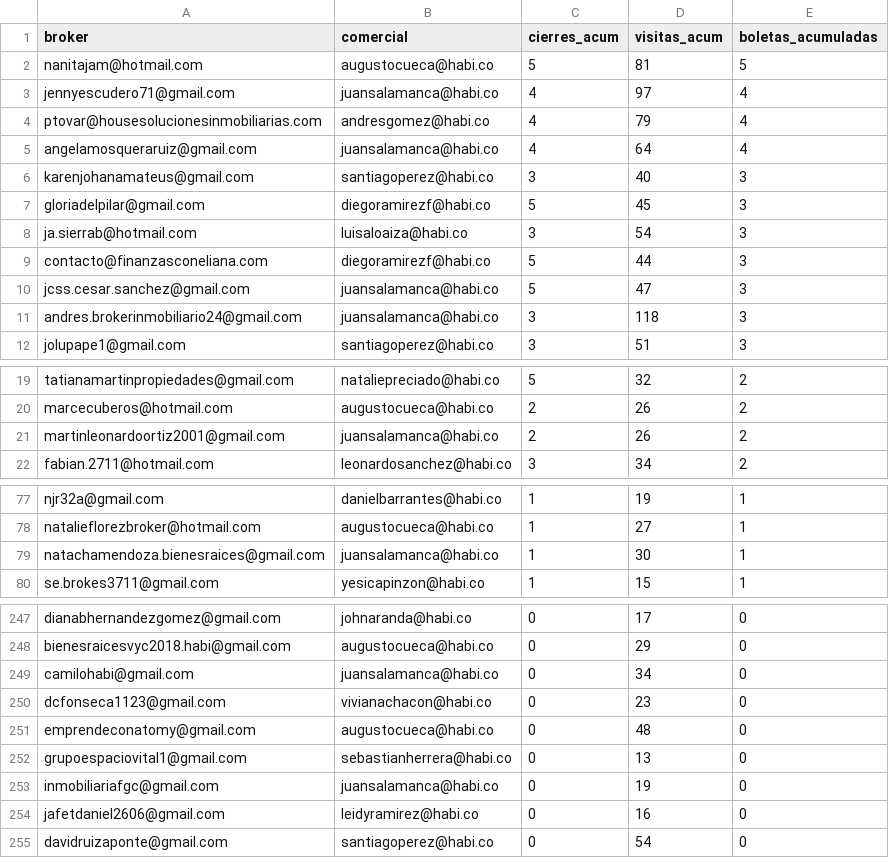
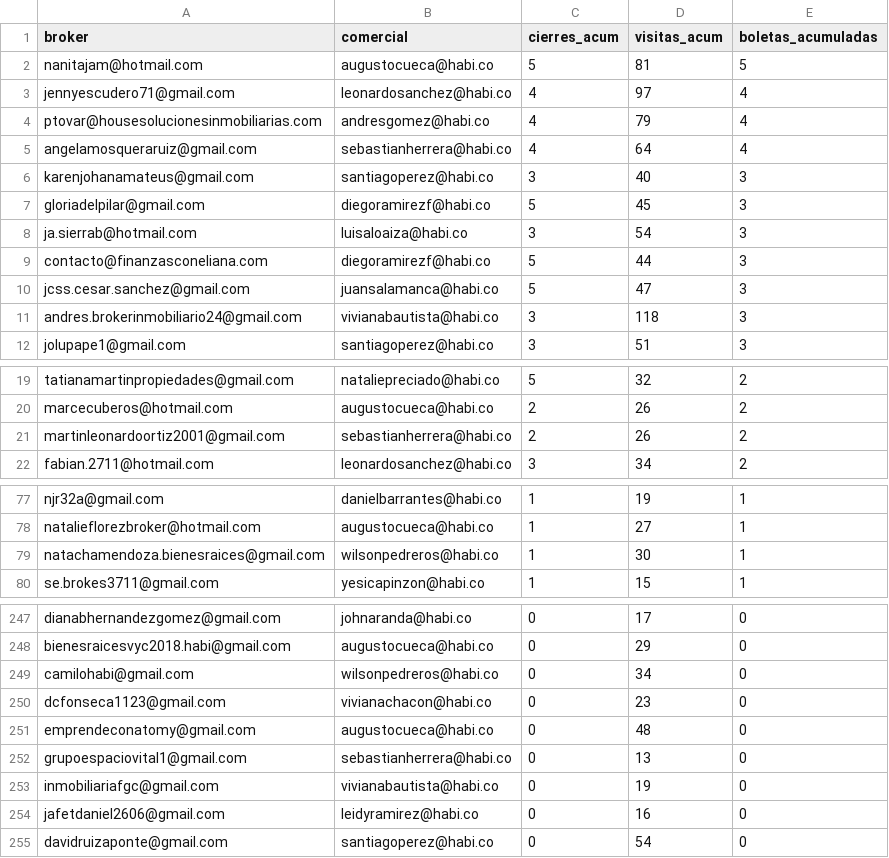
Before and after one commit to lauraarias-droid/BI_buyers_colombia, a CSV file: datos_mundial.csv, drawn as a sheet; only a part is shown, gaps mark what is left out; the diff covers the shown part only.

```diff
--- a/datos_mundial.csv
+++ b/datos_mundial.csv
@@ -2,5 +2,5 @@ broker,comercial,cierres_acum,visitas_acum,boletas_acumuladas
 nanitajam@hotmail.com,augustocueca@habi.co,5,81,5
-jennyescudero71@gmail.com,juansalamanca@habi.co,4,97,4
+jennyescudero71@gmail.com,leonardosanchez@habi.co,4,97,4
 ptovar@housesolucionesinmobiliarias.com,andresgomez@habi.co,4,79,4
-angelamosqueraruiz@gmail.com,juansalamanca@habi.co,4,64,4
+angelamosqueraruiz@gmail.com,sebastianherrera@habi.co,4,64,4
 karenjohanamateus@gmail.com,santiagoperez@habi.co,3,40,3
@@ -10,3 +10,3 @@ contacto@finanzasconeliana.com,diegoramirezf@habi.co,5,44,3
 jcss.cesar.sanchez@gmail.com,juansalamanca@habi.co,5,47,3
-andres.brokerinmobiliario24@gmail.com,juansalamanca@habi.co,3,118,3
+andres.brokerinmobiliario24@gmail.com,vivianabautista@habi.co,3,118,3
 jolupape1@gmail.com,santiagoperez@habi.co,3,51,3
@@ -20,3 +20,3 @@ tatianamartinpropiedades@gmail.com,nataliepreciado@habi.co,5,32,2
 marcecuberos@hotmail.com,augustocueca@habi.co,2,26,2
-martinleonardoortiz2001@gmail.com,juansalamanca@habi.co,2,26,2
+martinleonardoortiz2001@gmail.com,sebastianherrera@habi.co,2,26,2
 fabian.2711@hotmail.com,leonardosanchez@habi.co,3,34,2
@@ -78,3 +78,3 @@ njr32a@gmail.com,danielbarrantes@habi.co,1,19,1
 natalieflorezbroker@hotmail.com,augustocueca@habi.co,1,27,1
-natachamendoza.bienesraices@gmail.com,juansalamanca@habi.co,1,30,1
+natachamendoza.bienesraices@gmail.com,wilsonpedreros@habi.co,1,30,1
 se.brokes3711@gmail.com,yesicapinzon@habi.co,1,15,1
@@ -248,3 +248,3 @@ dianabhernandezgomez@gmail.com,johnaranda@habi.co,0,17,0
 bienesraicesvyc2018.habi@gmail.com,augustocueca@habi.co,0,29,0
-camilohabi@gmail.com,juansalamanca@habi.co,0,34,0
+camilohabi@gmail.com,wilsonpedreros@habi.co,0,34,0
 dcfonseca1123@gmail.com,vivianachacon@habi.co,0,23,0
@@ -252,3 +252,3 @@ emprendeconatomy@gmail.com,augustocueca@habi.co,0,48,0
 grupoespaciovital1@gmail.com,sebastianherrera@habi.co,0,13,0
-inmobiliariafgc@gmail.com,juansalamanca@habi.co,0,19,0
+inmobiliariafgc@gmail.com,vivianabautista@habi.co,0,19,0
 jafetdaniel2606@gmail.com,leidyramirez@habi.co,0,16,0
```
Also changed, not shown: 1 edited cell elsewhere in this file.
